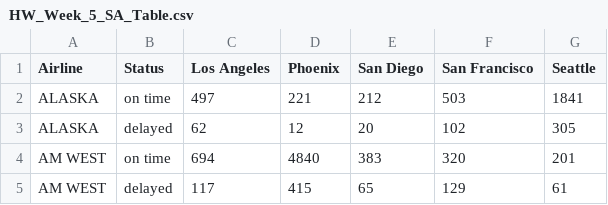
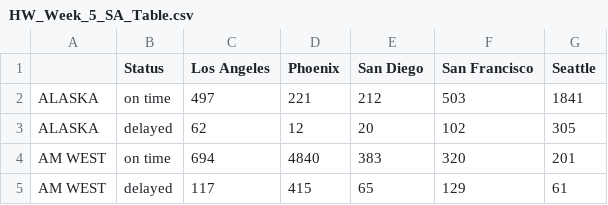
Before and after one commit to samato0624/DATA607, a CSV file: HW_Week_5_SA_Table.csv, drawn as a sheet.

Commit message:
Update HW_Week_5_SA_Table.csv

```diff
--- a/HW_Week_5_SA_Table.csv
+++ b/HW_Week_5_SA_Table.csv
@@ -1,2 +1,2 @@
-Airline,Status,Los Angeles,Phoenix,San Diego,San Francisco,Seattle
+,Status,Los Angeles,Phoenix,San Diego,San Francisco,Seattle
 ALASKA,on time,497,221,212,503,1841
```
